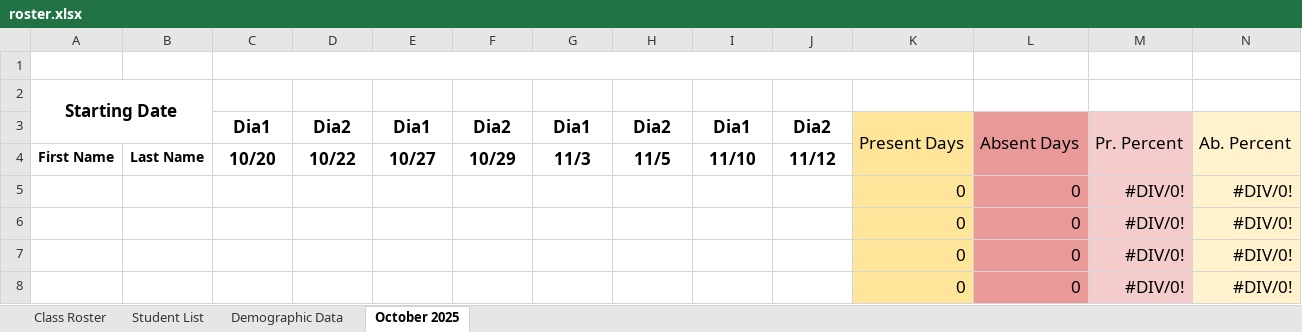
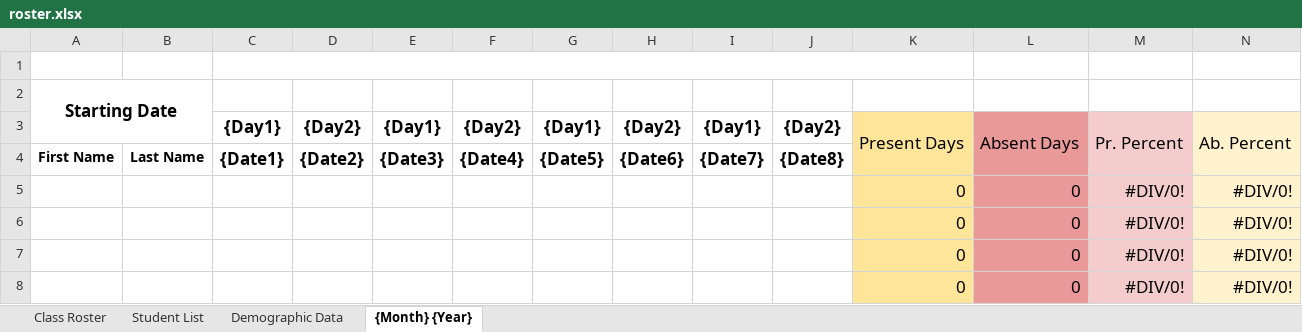
Before and after one commit to JesusEArambula/create-directories, an Excel workbook: class documents/roster.xlsx, sheet {Month} {Year}, drawn as a sheet; only a part is shown; values as stored, in another font and other column widths than the file's, no borders; charts and pictures not drawn; removed rows and columns are numbered as before the commit, all else as after; rows hold the shown columns only; the diff names each change by its address in the sheet, - before the commit and + after, or states it on an @@ line.

Commit message:
Added sample dates.py file
Code will later be used to get cohort dates for their respective workshop days

```diff
--- a/class documents/roster.xlsx (sheet {Month} {Year})
+++ b/class documents/roster.xlsx (sheet {Month} {Year})
-sheet tab: October 2025
+sheet tab: {Month} {Year}
-C3: Dia1
+C3: {Day1}
-D3: Dia2
+D3: {Day2}
-E3: Dia1
+E3: {Day1}
-F3: Dia2
+F3: {Day2}
-G3: Dia1
+G3: {Day1}
-H3: Dia2
+H3: {Day2}
-I3: Dia1
+I3: {Day1}
-J3: Dia2
+J3: {Day2}
-row 4: First Name | Last Name | 10/20 | 10/22 | 10/27 | 10/29 | 11/3 | 11/5 | 11/10 | 11/12
+row 4: First Name | Last Name | {Date1} | {Date2} | {Date3} | {Date4} | {Date5} | {Date6} | {Date7} | {Date8}
```
Also changed, not shown: sheet Student List, charts or pictures, 5 other files.
